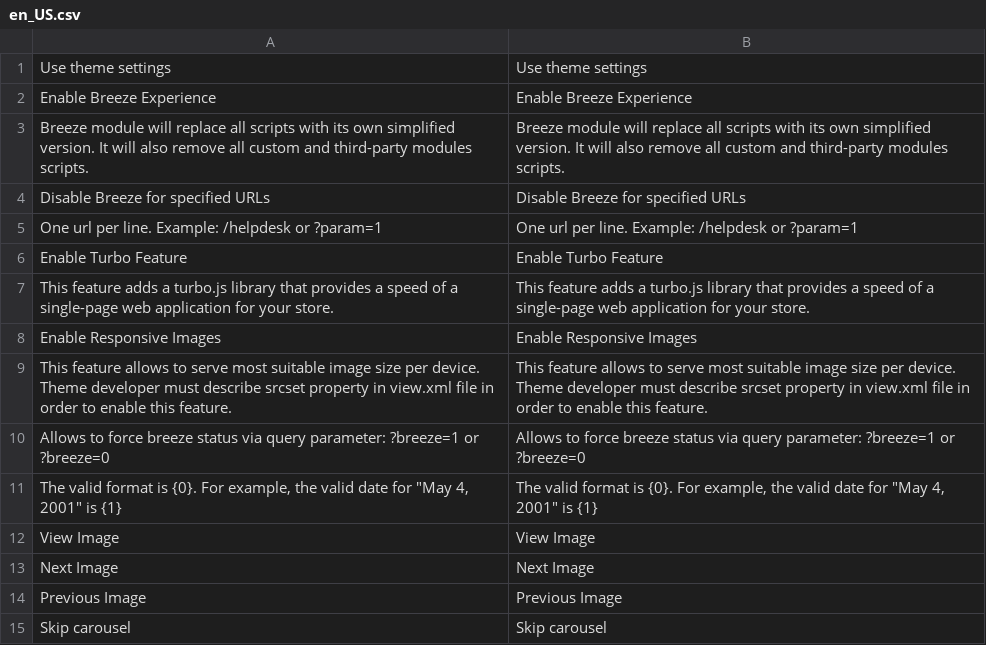
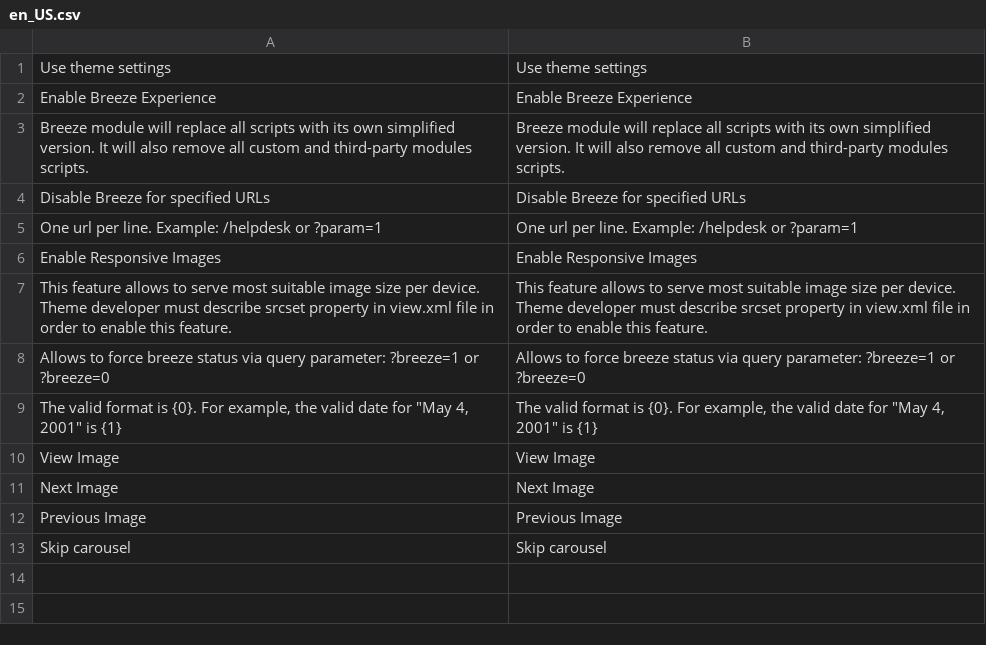
Before and after one commit to breezefront/module-breeze, a CSV file: i18n/en_US.csv, drawn as a sheet; the diff names each change by its address in the sheet, - before the commit and + after, or states it on an @@ line.

Commit message:
Remove turbo. https://github.com/breezefront/module-breeze/issues/72

```diff
--- a/i18n/en_US.csv
+++ b/i18n/en_US.csv
-row 6: Enable Turbo Feature | Enable Turbo Feature
-row 7: This feature adds a turbo.js library that provides a speed of a single-page web application for your store. | This feature adds a turbo.js library that provides a speed of a single-page web application for your store.
```
Also changed, not shown: 21 other files.
